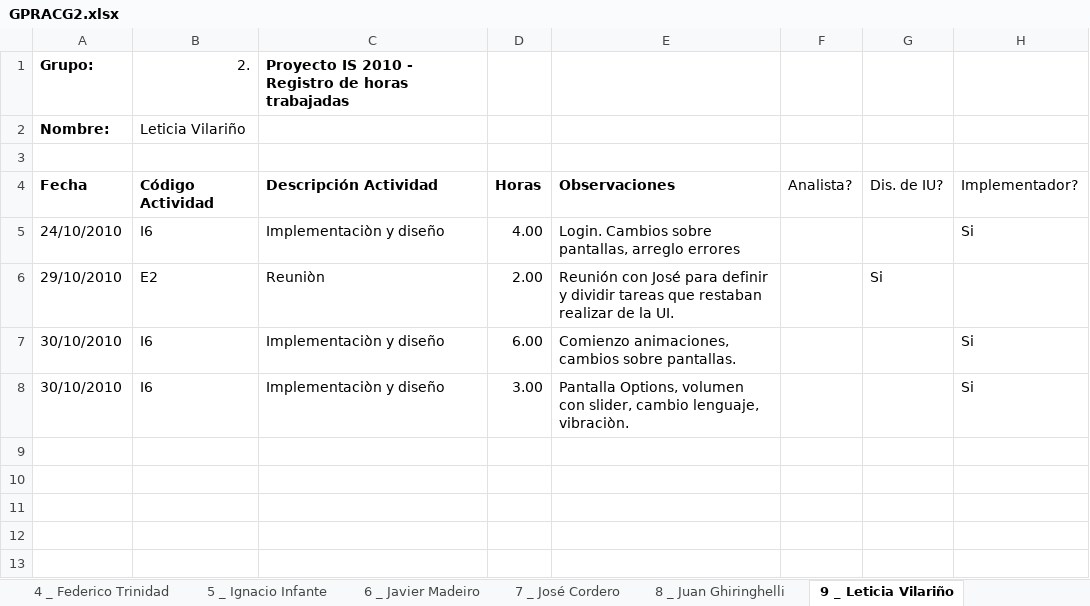
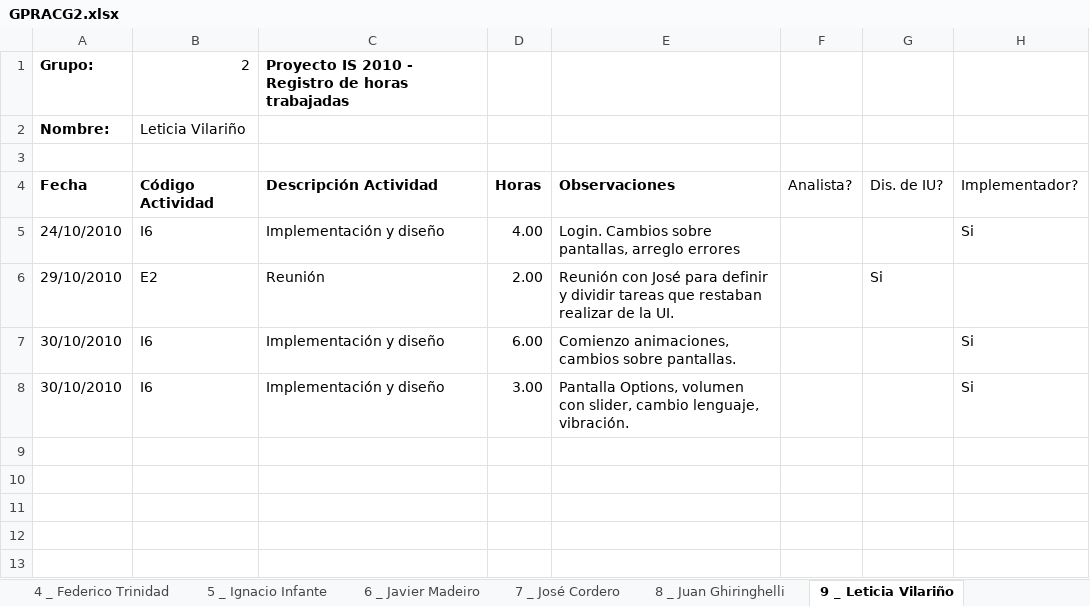
Before and after one commit to Chenteming/proyectointerpool, an Excel workbook: Documentacion/Fase de construcción/Semana 12/Gestion de proyecto/GPRACG2.xlsx, sheet 9 _ Leticia Vilariño, drawn as a sheet; only a part is shown; values as stored, in another font and other column widths than the file's, no borders; the diff names each change by its address in the sheet, - before the commit and + after, or states it on an @@ line.

```diff
--- a/Documentacion/Fase de construcción/Semana 12/Gestion de proyecto/GPRACG2.xlsx (sheet 9 _ Leticia Vilariño)
+++ b/Documentacion/Fase de construcción/Semana 12/Gestion de proyecto/GPRACG2.xlsx (sheet 9 _ Leticia Vilariño)
-B1: 2.
+B1: 2
-C5: Implementaciòn y diseño
+C5: Implementación y diseño
-C6: Reuniòn
+C6: Reunión
-C7:C8: Implementaciòn y diseño
+C7:C8: Implementación y diseño
-E8: …cambio lenguaje, vibraciòn.
+E8: …cambio lenguaje, vibración.
```
Also changed, not shown: sheet Consolidado, sheet 1 _ Alejandro Garcia, sheet 7 _ José Cordero, sheet 5 _ Ignacio Infante, sheet 4 _ Federico Trinidad, sheet 3 _ Federico Andrade, 5 more sheets, charts or pictures, 2 other files.
